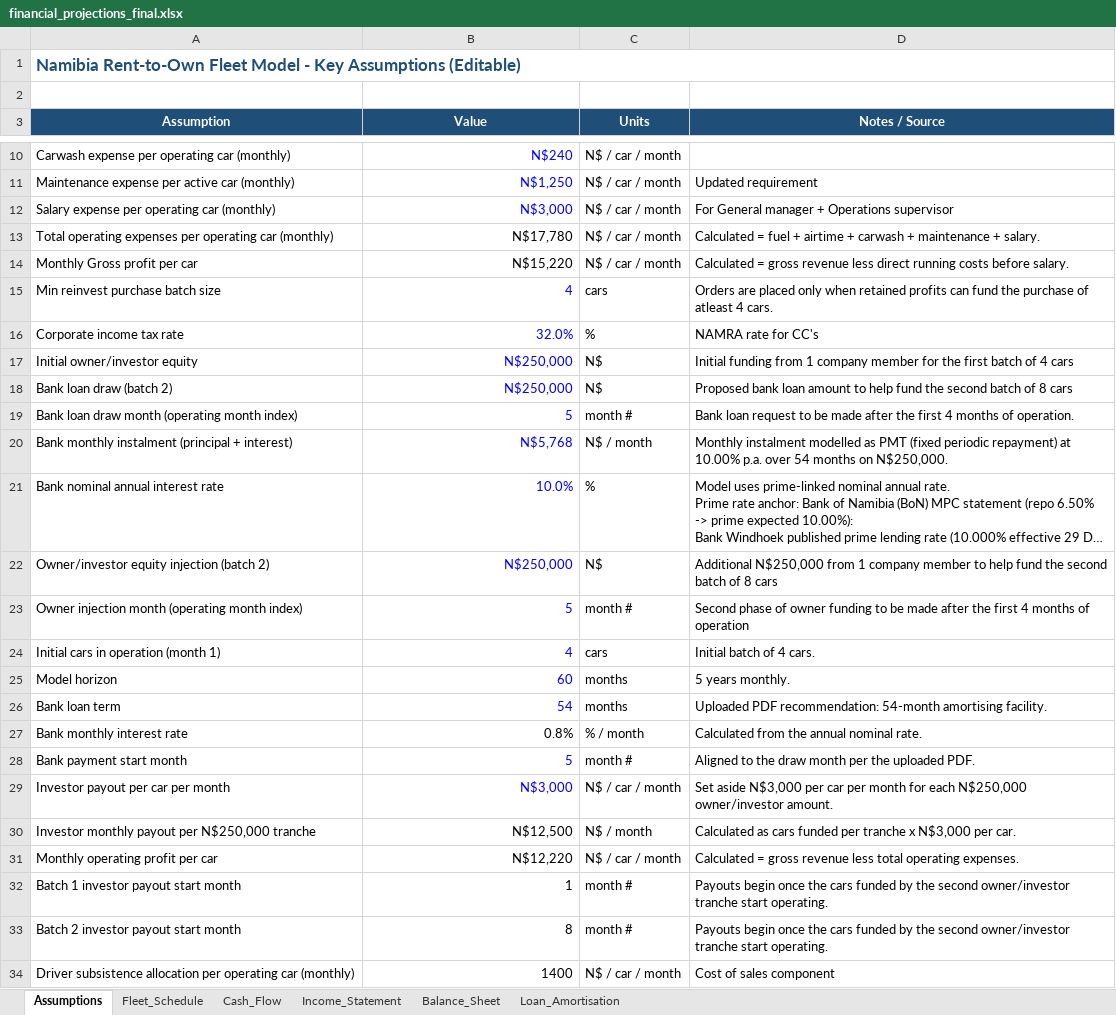
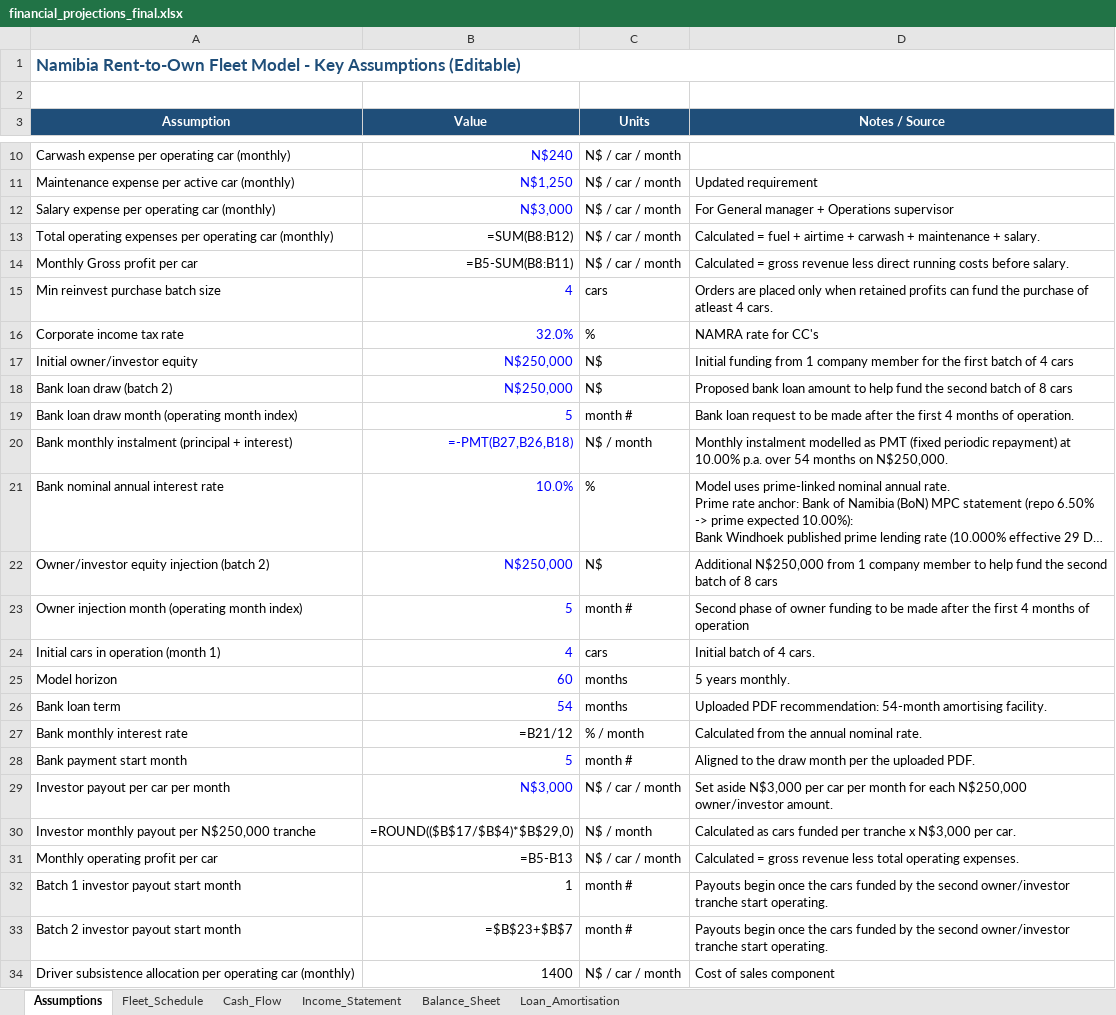
Before and after one commit to sebbi-kankondi/fleet_management, an Excel workbook: data/financial_projections_final.xlsx, sheet Assumptions, drawn as a sheet; only a part is shown, gaps mark what is left out; long unchanged cells end in …; values as stored, in another font and other column widths than the file's, no borders; formulas without a stored value are shown as written; the diff names each change by its address in the sheet, - before the commit and + after, or states it on an @@ line.

```diff
--- a/data/financial_projections_final.xlsx (sheet Assumptions)
+++ b/data/financial_projections_final.xlsx (sheet Assumptions)
-B13 (Value): N$17,780
+B13 (Value): =SUM(B8:B12)
-B14 (Value): N$15,220
+B14 (Value): =B5-SUM(B8:B11)
-B20 (Value): N$5,768
+B20 (Value): =-PMT(B27,B26,B18)
-B27 (Value): 0.8%
+B27 (Value): =B21/12
-B30 (Value): N$12,500
+B30 (Value): =ROUND(($B$17/$B$4)*$B$29,0)
-B31 (Value): N$12,220
+B31 (Value): =B5-B13
-B33 (Value): 8
+B33 (Value): =$B$23+$B$7
```
Also changed, not shown: sheet Fleet_Schedule, sheet Balance_Sheet, sheet Cash_Flow, sheet Income_Statement, 3 other files.
